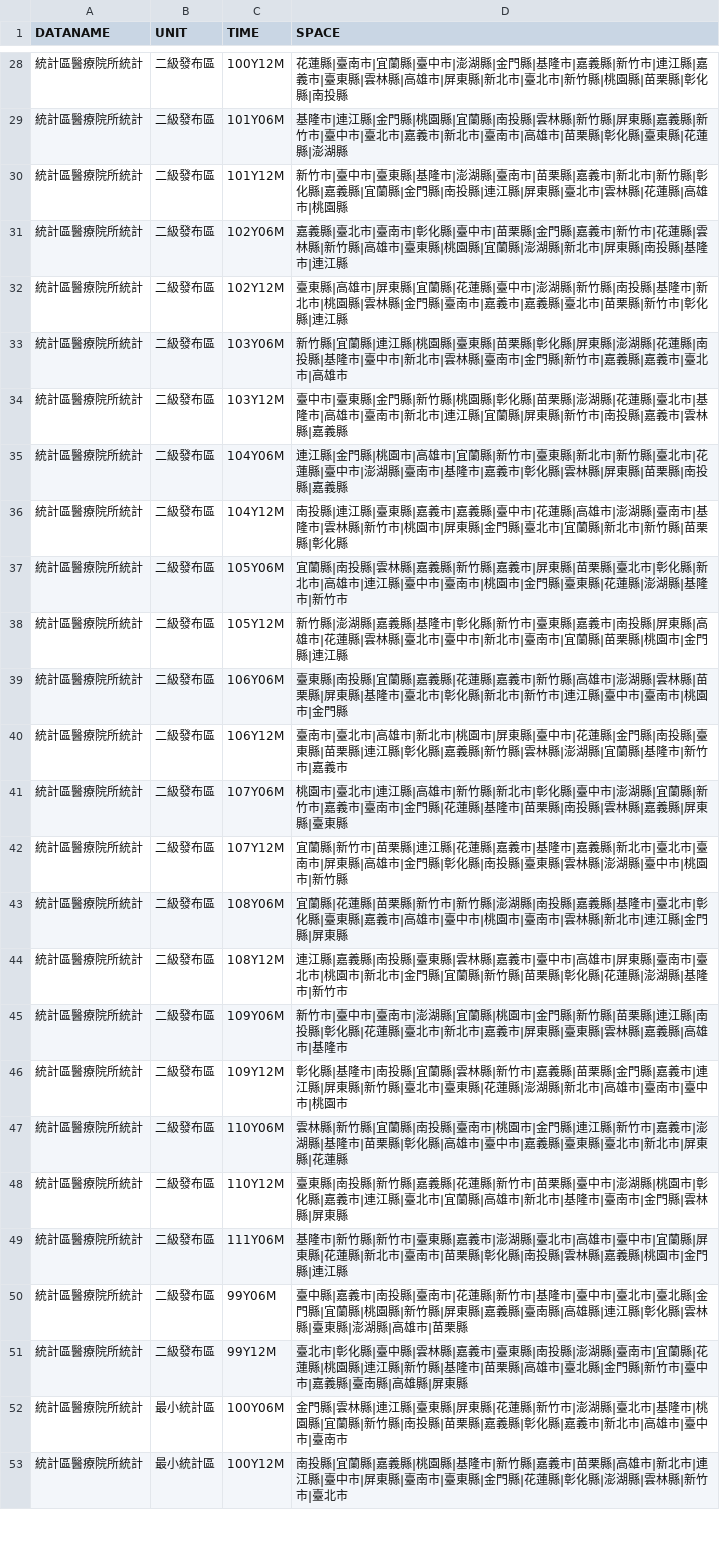
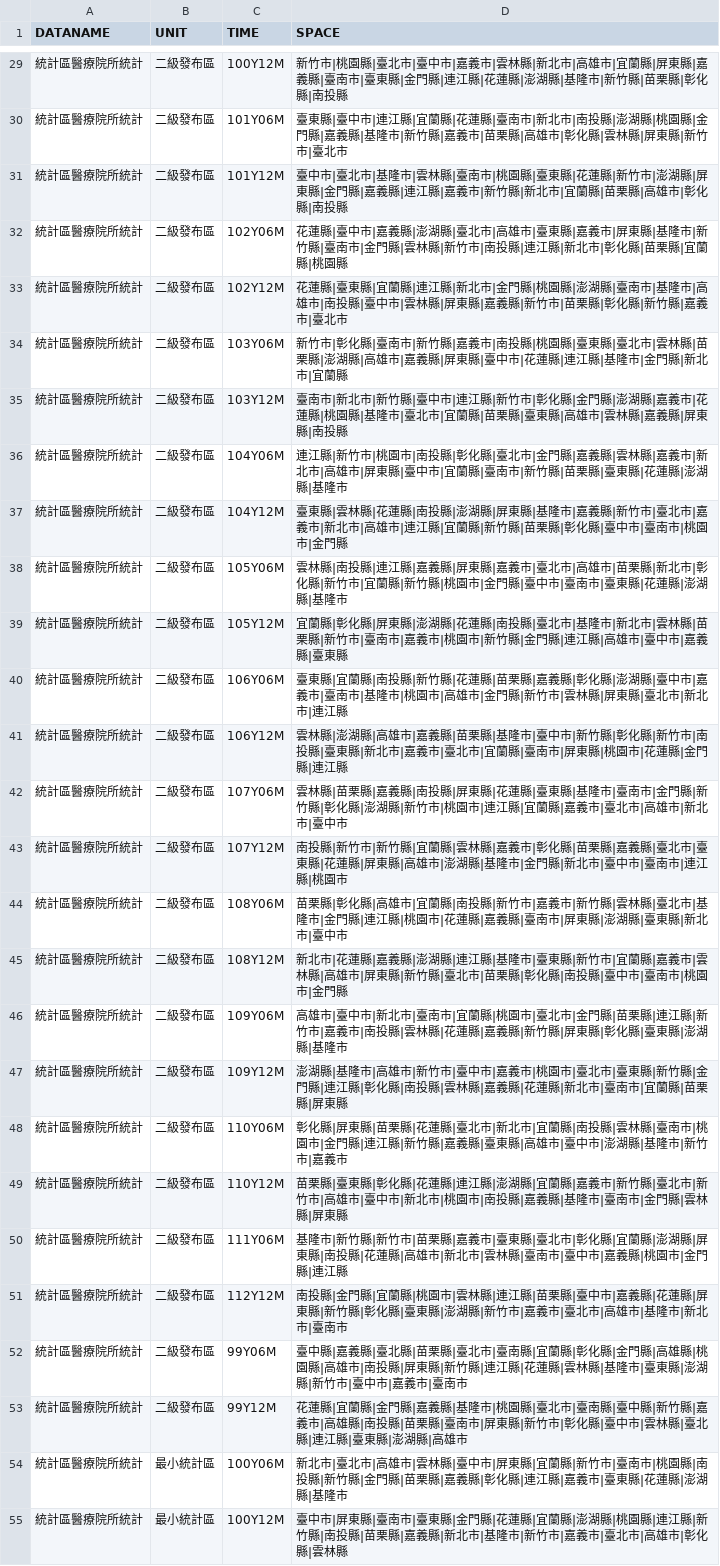
Before and after one commit to ChiaJung-Yeh/NYCU_TDX, a CSV file: others/hospital_area_time.csv, drawn as a sheet; only a part is shown, gaps mark what is left out; addresses are those after the commit; the diff covers the shown part only; the diff names each change by its address in the sheet, - before the commit and + after, or states it on an @@ line.

```diff
--- a/others/hospital_area_time.csv
+++ b/others/hospital_area_time.csv
-D29 (SPACE): 花蓮縣|臺南市|宜蘭縣|臺中市|澎湖縣|金門縣|基隆市|嘉義縣|新竹市|連江縣|嘉義市|臺東縣|雲林縣|高雄市|屏東縣|新北市|臺北市|新竹縣|桃園縣|苗栗…
+D29 (SPACE): 新竹市|桃園縣|臺北市|臺中市|嘉義市|雲林縣|新北市|高雄市|宜蘭縣|屏東縣|嘉義縣|臺南市|臺東縣|金門縣|連江縣|花蓮縣|澎湖縣|基隆市|新竹縣|苗栗…
-D30 (SPACE): 基隆市|連江縣|金門縣|桃園縣|宜蘭縣|南投縣|雲林縣|新竹縣|屏東縣|嘉義縣|新竹市|臺中市|臺北市|嘉義市|新北市|臺南市|高雄市|苗栗縣|彰化縣|臺東縣|花蓮縣|澎湖縣
+D30 (SPACE): 臺東縣|臺中市|連江縣|宜蘭縣|花蓮縣|臺南市|新北市|南投縣|澎湖縣|桃園縣|金門縣|嘉義縣|基隆市|新竹縣|嘉義市|苗栗縣|高雄市|彰化縣|雲林縣|屏東縣|新竹市|臺北市
-D31 (SPACE): 新竹市|臺中市|臺東縣|基隆市|澎湖縣|臺南市|苗栗縣|嘉義市|新北市|新竹縣|彰化縣|嘉義縣|宜蘭縣|金門縣|南投縣|連江縣|屏東縣|臺北市|雲林縣|花蓮縣|高雄市|桃園縣
+D31 (SPACE): 臺中市|臺北市|基隆市|雲林縣|臺南市|桃園縣|臺東縣|花蓮縣|新竹市|澎湖縣|屏東縣|金門縣|嘉義縣|連江縣|嘉義市|新竹縣|新北市|宜蘭縣|苗栗縣|高雄市|彰化縣|南投縣
-D32 (SPACE): 嘉義縣|臺北市|臺南市|彰化縣|臺中市|苗栗縣|金門縣|嘉義市|新竹市|花蓮縣|雲林縣|新竹縣|高雄市|臺東縣|桃園縣|宜蘭縣|澎湖縣|新北市|屏東縣|南投縣|基隆市|連江縣
+D32 (SPACE): 花蓮縣|臺中市|嘉義縣|澎湖縣|臺北市|高雄市|臺東縣|嘉義市|屏東縣|基隆市|新竹縣|臺南市|金門縣|雲林縣|新竹市|南投縣|連江縣|新北市|彰化縣|苗栗縣|宜蘭縣|桃園縣
-D33 (SPACE): 臺東縣|高雄市|屏東縣|宜蘭縣|花蓮縣|臺中市|澎湖縣|新竹縣|南投縣|基隆市|新北市|桃園縣|雲林縣|金門縣|臺南市|嘉義市|嘉義縣|臺北市|苗栗縣|新竹市|彰化縣|連江縣
+D33 (SPACE): 花蓮縣|臺東縣|宜蘭縣|連江縣|新北市|金門縣|桃園縣|澎湖縣|臺南市|基隆市|高雄市|南投縣|臺中市|雲林縣|屏東縣|嘉義縣|新竹市|苗栗縣|彰化縣|新竹縣|嘉義市|臺北市
-D34 (SPACE): 新竹縣|宜蘭縣|連江縣|桃園縣|臺東縣|苗栗縣|彰化縣|屏東縣|澎湖縣|花蓮縣|南投縣|基隆市|臺中市|新北市|雲林縣|臺南市|金門縣|新竹市|嘉義縣|嘉義市|臺北市|高雄市
+D34 (SPACE): 新竹市|彰化縣|臺南市|新竹縣|嘉義市|南投縣|桃園縣|臺東縣|臺北市|雲林縣|苗栗縣|澎湖縣|高雄市|嘉義縣|屏東縣|臺中市|花蓮縣|連江縣|基隆市|金門縣|新北市|宜蘭縣
-D35 (SPACE): 臺中市|臺東縣|金門縣|新竹縣|桃園縣|彰化縣|苗栗縣|澎湖縣|花蓮縣|臺北市|基隆市|高雄市|臺南市|新北市|連江縣|宜蘭縣|屏東縣|新竹市|南投縣|嘉義市|雲林縣|嘉義縣
+D35 (SPACE): 臺南市|新北市|新竹縣|臺中市|連江縣|新竹市|彰化縣|金門縣|澎湖縣|嘉義市|花蓮縣|桃園縣|基隆市|臺北市|宜蘭縣|苗栗縣|臺東縣|高雄市|雲林縣|嘉義縣|屏東縣|南投縣
-D36 (SPACE): 連江縣|金門縣|桃園市|高雄市|宜蘭縣|新竹市|臺東縣|新北市|新竹縣|臺北市|花蓮縣|臺中市|澎湖縣|臺南市|基隆市|嘉義市|彰化縣|雲林縣|屏東縣|苗栗縣|南投縣|嘉義縣
+D36 (SPACE): 連江縣|新竹市|桃園市|南投縣|彰化縣|臺北市|金門縣|嘉義縣|雲林縣|嘉義市|新北市|高雄市|屏東縣|臺中市|宜蘭縣|臺南市|新竹縣|苗栗縣|臺東縣|花蓮縣|澎湖縣|基隆市
-D37 (SPACE): 南投縣|連江縣|臺東縣|嘉義市|嘉義縣|臺中市|花蓮縣|高雄市|澎湖縣|臺南市|基隆市|雲林縣|新竹市|桃園市|屏東縣|金門縣|臺北市|宜蘭縣|新北市|新竹縣|苗栗縣|彰化縣
+D37 (SPACE): 臺東縣|雲林縣|花蓮縣|南投縣|澎湖縣|屏東縣|基隆市|嘉義縣|新竹市|臺北市|嘉義市|新北市|高雄市|連江縣|宜蘭縣|新竹縣|苗栗縣|彰化縣|臺中市|臺南市|桃園市|金門縣
-D38 (SPACE): 宜蘭縣|南投縣|雲林縣|嘉義縣|新竹縣|嘉義市|屏東縣|苗栗縣|臺北市|彰化縣|新北市|高雄市|連江縣|臺中市|臺南市|桃園市|金門縣|臺東縣|花蓮縣|澎湖縣|基隆市|新竹市
+D38 (SPACE): 雲林縣|南投縣|連江縣|嘉義縣|屏東縣|嘉義市|臺北市|高雄市|苗栗縣|新北市|彰化縣|新竹市|宜蘭縣|新竹縣|桃園市|金門縣|臺中市|臺南市|臺東縣|花蓮縣|澎湖縣|基隆市
-D39 (SPACE): 新竹縣|澎湖縣|嘉義縣|基隆市|彰化縣|新竹市|臺東縣|嘉義市|南投縣|屏東縣|高雄市|花蓮縣|雲林縣|臺北市|臺中市|新北市|臺南市|宜蘭縣|苗栗縣|桃園市|金門縣|連江縣
+D39 (SPACE): 宜蘭縣|彰化縣|屏東縣|澎湖縣|花蓮縣|南投縣|臺北市|基隆市|新北市|雲林縣|苗栗縣|新竹市|臺南市|嘉義市|桃園市|新竹縣|金門縣|連江縣|高雄市|臺中市|嘉義縣|臺東縣
-D40 (SPACE): 臺東縣|南投縣|宜蘭縣|嘉義縣|花蓮縣|嘉義市|新竹縣|高雄市|澎湖縣|雲林縣|苗栗縣|屏東縣|基隆市|臺北市|彰化縣|新北市|新竹市|連江縣|臺中市|臺南市|桃園市|金門縣
+D40 (SPACE): 臺東縣|宜蘭縣|南投縣|新竹縣|花蓮縣|苗栗縣|嘉義縣|彰化縣|澎湖縣|臺中市|嘉義市|臺南市|基隆市|桃園市|高雄市|金門縣|新竹市|雲林縣|屏東縣|臺北市|新北市|連江縣
-D41 (SPACE): 臺南市|臺北市|高雄市|新北市|桃園市|屏東縣|臺中市|花蓮縣|金門縣|南投縣|臺東縣|苗栗縣|連江縣|彰化縣|嘉義縣|新竹縣|雲林縣|澎湖縣|宜蘭縣|基隆市|新竹市|嘉義市
+D41 (SPACE): 雲林縣|澎湖縣|高雄市|嘉義縣|苗栗縣|基隆市|臺中市|新竹縣|彰化縣|新竹市|南投縣|臺東縣|新北市|嘉義市|臺北市|宜蘭縣|臺南市|屏東縣|桃園市|花蓮縣|金門縣|連江縣
-D42 (SPACE): 桃園市|臺北市|連江縣|高雄市|新竹縣|新北市|彰化縣|臺中市|澎湖縣|宜蘭縣|新竹市|嘉義市|臺南市|金門縣|花蓮縣|基隆市|苗栗縣|南投縣|雲林縣|嘉義縣|屏東縣|臺東縣
+D42 (SPACE): 雲林縣|苗栗縣|嘉義縣|南投縣|屏東縣|花蓮縣|臺東縣|基隆市|臺南市|金門縣|新竹縣|彰化縣|澎湖縣|新竹市|桃園市|連江縣|宜蘭縣|嘉義市|臺北市|高雄市|新北市|臺中市
-D43 (SPACE): 宜蘭縣|新竹市|苗栗縣|連江縣|花蓮縣|嘉義市|基隆市|嘉義縣|新北市|臺北市|臺南市|屏東縣|高雄市|金門縣|彰化縣|南投縣|臺東縣|雲林縣|澎湖縣|臺中市|桃園市|新竹縣
+D43 (SPACE): 南投縣|新竹市|新竹縣|宜蘭縣|雲林縣|嘉義市|彰化縣|苗栗縣|嘉義縣|臺北市|臺東縣|花蓮縣|屏東縣|高雄市|澎湖縣|基隆市|金門縣|新北市|臺中市|臺南市|連江縣|桃園市
-D44 (SPACE): 宜蘭縣|花蓮縣|苗栗縣|新竹市|新竹縣|澎湖縣|南投縣|嘉義縣|基隆市|臺北市|彰化縣|臺東縣|嘉義市|高雄市|臺中市|桃園市|臺南市|雲林縣|新北市|連江縣|金門縣|屏東縣
+D44 (SPACE): 苗栗縣|彰化縣|高雄市|宜蘭縣|南投縣|新竹市|嘉義市|新竹縣|雲林縣|臺北市|基隆市|金門縣|連江縣|桃園市|花蓮縣|嘉義縣|臺南市|屏東縣|澎湖縣|臺東縣|新北市|臺中市
-D45 (SPACE): 連江縣|嘉義縣|南投縣|臺東縣|雲林縣|嘉義市|臺中市|高雄市|屏東縣|臺南市|臺北市|桃園市|新北市|金門縣|宜蘭縣|新竹縣|苗栗縣|彰化縣|花蓮縣|澎湖縣|基隆市|新竹市
+D45 (SPACE): 新北市|花蓮縣|嘉義縣|澎湖縣|連江縣|基隆市|臺東縣|新竹市|宜蘭縣|嘉義市|雲林縣|高雄市|屏東縣|新竹縣|臺北市|苗栗縣|彰化縣|南投縣|臺中市|臺南市|桃園市|金門縣
-D46 (SPACE): 新竹市|臺中市|臺南市|澎湖縣|宜蘭縣|桃園市|金門縣|新竹縣|苗栗縣|連江縣|南投縣|彰化縣|花蓮縣|臺北市|新北市|嘉義市|屏東縣|臺東縣|雲林縣|嘉義縣|高雄市|基隆市
+D46 (SPACE): 高雄市|臺中市|新北市|臺南市|宜蘭縣|桃園市|臺北市|金門縣|苗栗縣|連江縣|新竹市|嘉義市|南投縣|雲林縣|花蓮縣|嘉義縣|新竹縣|屏東縣|彰化縣|臺東縣|澎湖縣|基隆市
-D47 (SPACE): 彰化縣|基隆市|南投縣|宜蘭縣|雲林縣|新竹市|嘉義縣|苗栗縣|金門縣|嘉義市|連江縣|屏東縣|新竹縣|臺北市|臺東縣|花蓮縣|澎湖縣|新北市|高雄市|臺南市|臺中市|桃園市
+D47 (SPACE): 澎湖縣|基隆市|高雄市|新竹市|臺中市|嘉義市|桃園市|臺北市|臺東縣|新竹縣|金門縣|連江縣|彰化縣|南投縣|雲林縣|嘉義縣|花蓮縣|新北市|臺南市|宜蘭縣|苗栗縣|屏東縣
-D48 (SPACE): 雲林縣|新竹縣|宜蘭縣|南投縣|臺南市|桃園市|金門縣|連江縣|新竹市|嘉義市|澎湖縣|基隆市|苗栗縣|彰化縣|高雄市|臺中市|嘉義縣|臺東縣|臺北市|新北市|屏東縣|花蓮縣
+D48 (SPACE): 彰化縣|屏東縣|苗栗縣|花蓮縣|臺北市|新北市|宜蘭縣|南投縣|雲林縣|臺南市|桃園市|金門縣|連江縣|新竹縣|嘉義縣|臺東縣|高雄市|臺中市|澎湖縣|基隆市|新竹市|嘉義市
-D49 (SPACE): 臺東縣|南投縣|新竹縣|嘉義縣|花蓮縣|新竹市|苗栗縣|臺中市|澎湖縣|桃園市|彰化縣|嘉義市|連江縣|臺北市|宜蘭縣|高雄市|新北市|基隆市…
+D49 (SPACE): 苗栗縣|臺東縣|彰化縣|花蓮縣|連江縣|澎湖縣|宜蘭縣|嘉義市|新竹縣|臺北市|新竹市|高雄市|臺中市|新北市|桃園市|南投縣|嘉義縣|基隆市…
-D50 (SPACE): …新竹市|臺東縣|嘉義市|澎湖縣|臺北市|高雄市|臺中市|宜蘭縣|屏東縣|花蓮縣|新北市|臺南市|苗栗縣|彰化縣|南投縣|雲林縣|嘉義縣…
+D50 (SPACE): …新竹市|苗栗縣|嘉義市|臺東縣|臺北市|彰化縣|宜蘭縣|澎湖縣|屏東縣|南投縣|花蓮縣|高雄市|新北市|雲林縣|臺南市|臺中市|嘉義縣…
+row 51: 統計區醫療院所統計 | 二級發布區 | 112Y12M | 南投縣|金門縣|宜蘭縣|桃園市|雲林縣|連江縣|苗栗縣|臺中市|嘉義縣|花蓮縣|屏東縣|新竹縣|彰化縣|臺東縣|澎湖縣|新竹市|嘉義市|臺北市|高雄市|基隆市|新北市|臺南市
-D52 (SPACE): …縣|嘉義市|南投縣|臺南市|花蓮縣|新竹市|基隆市|臺中市|臺北市|臺北縣|金門縣|宜蘭縣|桃園縣|新竹縣|屏東縣|嘉義縣|臺南縣|高雄縣|連江縣|彰化縣|雲林縣|臺東縣|澎湖縣|高雄市|苗栗縣
+D52 (SPACE): …縣|嘉義縣|臺北縣|苗栗縣|臺北市|臺南縣|宜蘭縣|彰化縣|金門縣|高雄縣|桃園縣|高雄市|南投縣|屏東縣|新竹縣|連江縣|花蓮縣|雲林縣|基隆市|臺東縣|澎湖縣|新竹市|臺中市|嘉義市|臺南市
-D53 (SPACE): 臺北市|彰化縣|臺中縣|雲林縣|嘉義市|臺東縣|南投縣|澎湖縣|臺南市|宜蘭縣|花蓮縣|桃園縣|連江縣|新竹縣|基隆市|苗栗縣|高雄市|臺北縣|金門縣|新竹市|臺中市|嘉義縣|臺南縣|高雄縣|屏東縣
+D53 (SPACE): 花蓮縣|宜蘭縣|金門縣|嘉義縣|基隆市|桃園縣|臺北市|臺南縣|臺中縣|新竹縣|嘉義市|高雄縣|南投縣|苗栗縣|臺南市|屏東縣|新竹市|彰化縣|臺中市|雲林縣|臺北縣|連江縣|臺東縣|澎湖縣|高雄市
-D54 (SPACE): 金門縣|雲林縣|連江縣|臺東縣|屏東縣|花蓮縣|新竹市|澎湖縣|臺北市|基隆市|桃園縣|宜蘭縣|新竹縣|南投縣|苗栗縣|嘉義縣|彰化縣|嘉義市|新北市|高雄市|臺中市|臺南市
+D54 (SPACE): 新北市|臺北市|高雄市|雲林縣|臺中市|屏東縣|宜蘭縣|新竹市|臺南市|桃園縣|南投縣|新竹縣|金門縣|苗栗縣|嘉義縣|彰化縣|連江縣|嘉義市|臺東縣|花蓮縣|澎湖縣|基隆市
-D55 (SPACE): 南投縣|宜蘭縣|嘉義縣|桃園縣|基隆市|新竹縣|嘉義市|苗栗縣|高雄市|新北市|連江縣|臺中市|屏東縣|臺南市|臺東縣|金門縣|花蓮縣|彰化縣|澎湖縣|雲林縣|新竹市|臺北市
+D55 (SPACE): 臺中市|屏東縣|臺南市|臺東縣|金門縣|花蓮縣|宜蘭縣|澎湖縣|桃園縣|連江縣|新竹縣|南投縣|苗栗縣|嘉義縣|新北市|基隆市|新竹市|嘉義市|臺北市|高雄市|彰化縣|雲林縣
```
Also changed, not shown: 4 added rows and 49 edited cells elsewhere in this file, others/business_area_time.csv, others/landuse_area_time.csv, 5 other files.
